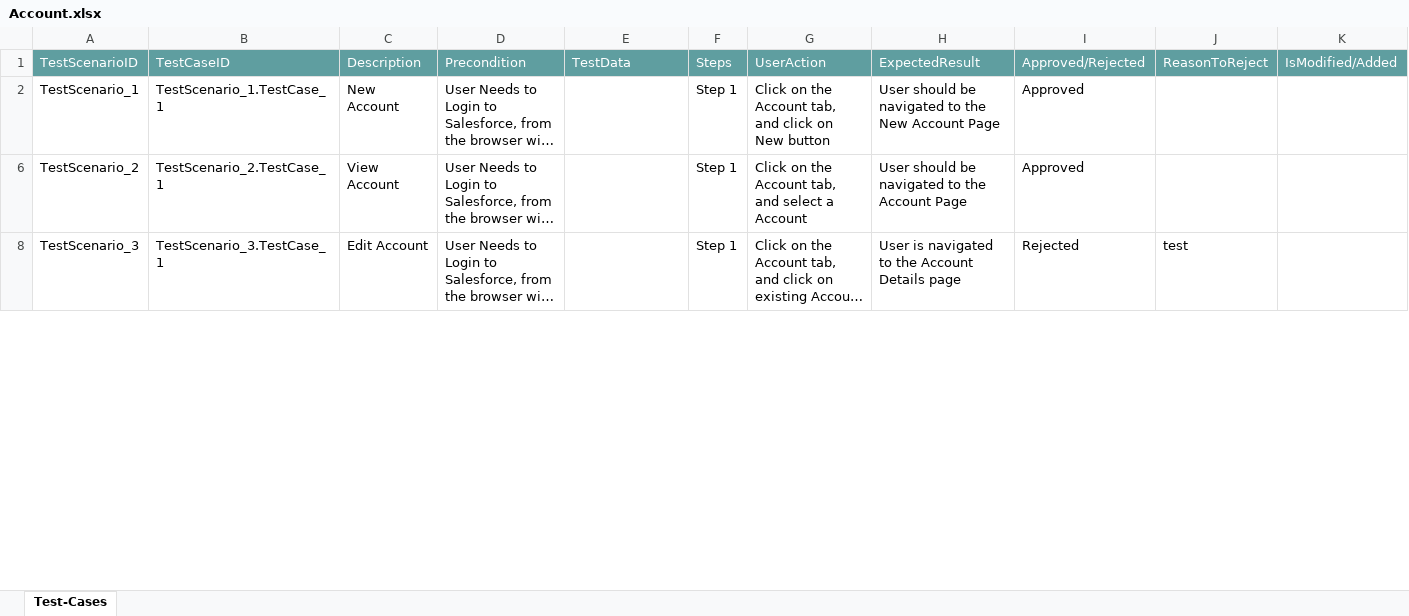
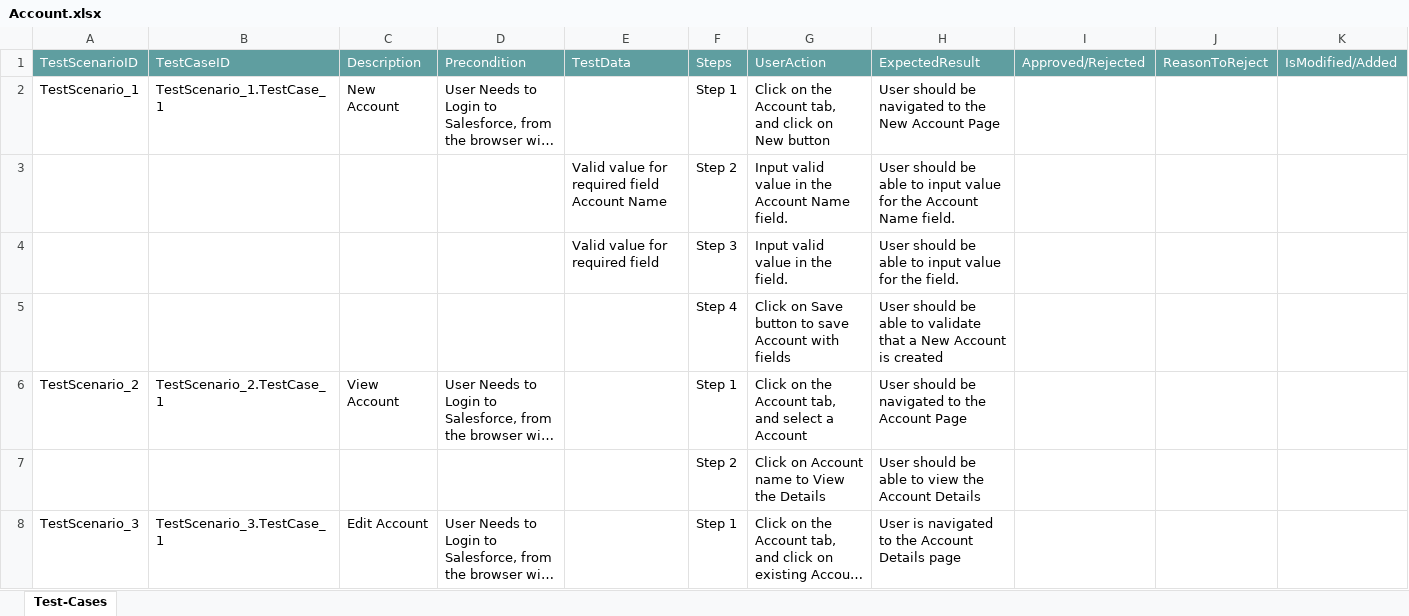
Before and after one commit to ShaikMohamedIrfan/TestingCycle, an Excel workbook: Account.xlsx, sheet Test-Cases, drawn as a sheet; only a part is shown; long unchanged cells end in …; values as stored, in another font and other column widths than the file's, no borders; table styles not drawn; the diff covers the shown part only; the diff names each change by its address in the sheet, - before the commit and + after, or states it on an @@ line.

Commit message:
Initial Commit for Verification of Test cases

```diff
--- a/Account.xlsx (sheet Test-Cases)
+++ b/Account.xlsx (sheet Test-Cases)
-I2: Approved
+I2: (empty)
@@ row 3 unhidden:  |  |  |  | Valid value for required field Account Name | Step 2 | Input valid value in the Account Name field. | User should be able to input value for the Account Name field. @@
@@ row 4 unhidden:  |  |  |  | Valid value for required field | Step 3 | Input valid value in the field. | User should be able to input value for the field. @@
@@ row 5 unhidden:  |  |  |  |  | Step 4 | Click on Save button to save Account with fields | User should be able to validate that a New Account is created @@
-I6: Approved
+I6: (empty)
@@ row 7 unhidden:  |  |  |  |  | Step 2 | Click on Account name to View the Details | User should be able to view the Account Details @@
-I8: Rejected
+I8: (empty)
-J8: test
+J8: (empty)
```
Also changed, not shown: 5 hidden or unhidden rows and 2 edited cells elsewhere in this sheet.
